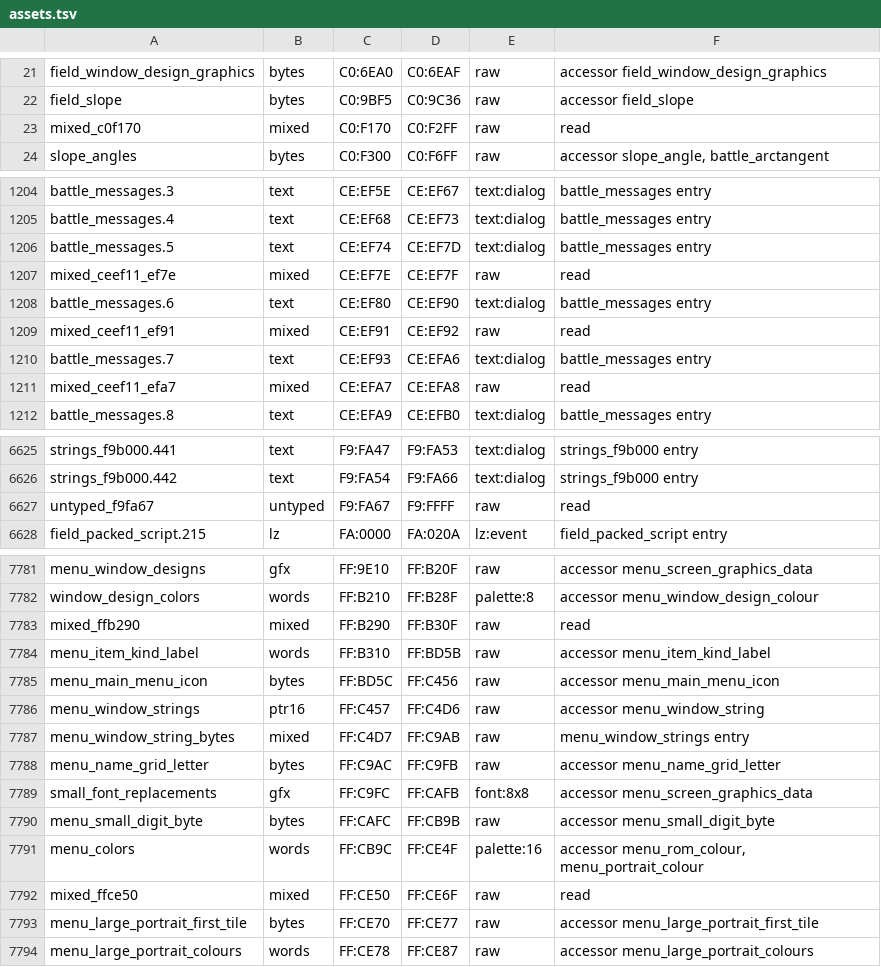
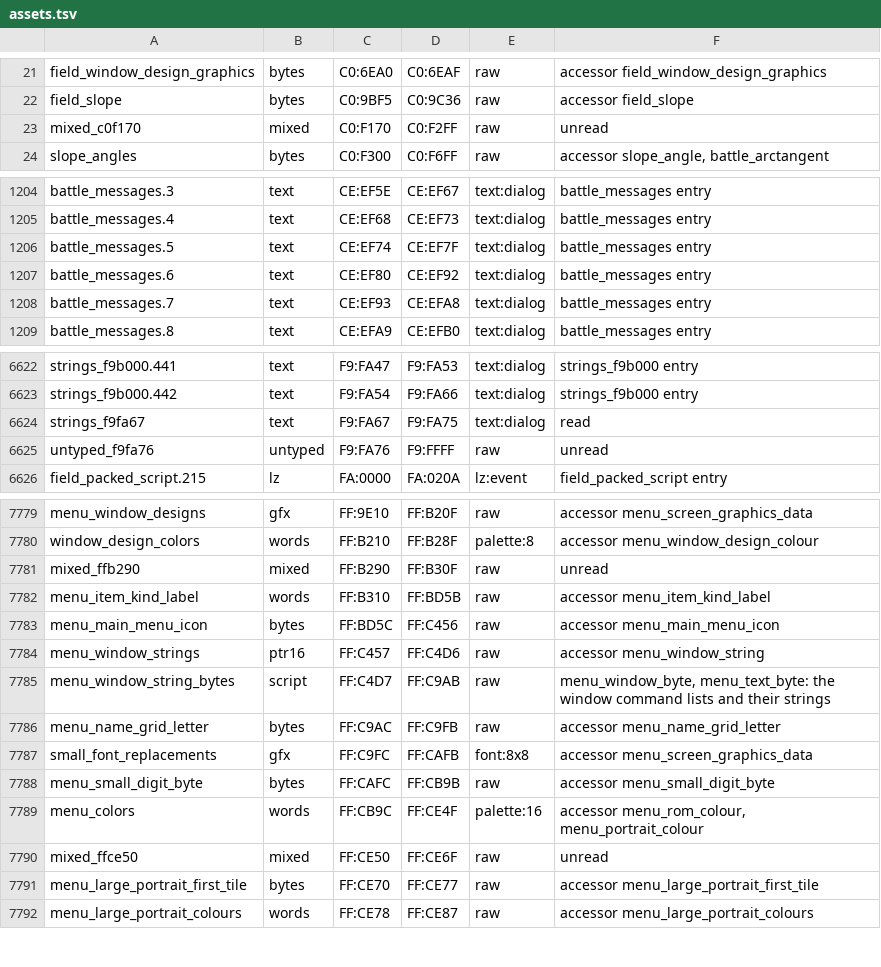
Before and after one commit to zdiemer/chrono-trigger-reimplemented, a TSV file: re/assets.tsv, drawn as a sheet; only a part is shown, gaps mark what is left out; the diff covers the shown part only.

Commit message:
Type the regions their readers read, and check that every region left untyped is unread

```diff
--- a/re/assets.tsv
+++ b/re/assets.tsv
@@ -22,3 +22,3 @@ field_window_design_graphics	bytes	C0:6EA0	C0:6EAF	raw	accessor field_window_des
 field_slope	bytes	C0:9BF5	C0:9C36	raw	accessor field_slope
-mixed_c0f170	mixed	C0:F170	C0:F2FF	raw	read
+mixed_c0f170	mixed	C0:F170	C0:F2FF	raw	unread
 slope_angles	bytes	C0:F300	C0:F6FF	raw	accessor slope_angle, battle_arctangent
@@ -1205,8 +1205,5 @@ battle_messages.3	text	CE:EF5E	CE:EF67	text:dialog	battle_messages entry
 battle_messages.4	text	CE:EF68	CE:EF73	text:dialog	battle_messages entry
-battle_messages.5	text	CE:EF74	CE:EF7D	text:dialog	battle_messages entry
-mixed_ceef11_ef7e	mixed	CE:EF7E	CE:EF7F	raw	read
-battle_messages.6	text	CE:EF80	CE:EF90	text:dialog	battle_messages entry
-mixed_ceef11_ef91	mixed	CE:EF91	CE:EF92	raw	read
-battle_messages.7	text	CE:EF93	CE:EFA6	text:dialog	battle_messages entry
-mixed_ceef11_efa7	mixed	CE:EFA7	CE:EFA8	raw	read
+battle_messages.5	text	CE:EF74	CE:EF7F	text:dialog	battle_messages entry
+battle_messages.6	text	CE:EF80	CE:EF92	text:dialog	battle_messages entry
+battle_messages.7	text	CE:EF93	CE:EFA8	text:dialog	battle_messages entry
 battle_messages.8	text	CE:EFA9	CE:EFB0	text:dialog	battle_messages entry
@@ -6626,3 +6623,4 @@ strings_f9b000.441	text	F9:FA47	F9:FA53	text:dialog	strings_f9b000 entry
 strings_f9b000.442	text	F9:FA54	F9:FA66	text:dialog	strings_f9b000 entry
-untyped_f9fa67	untyped	F9:FA67	F9:FFFF	raw	read
+strings_f9fa67	text	F9:FA67	F9:FA75	text:dialog	read
+untyped_f9fa76	untyped	F9:FA76	F9:FFFF	raw	unread
 field_packed_script.215	lz	FA:0000	FA:020A	lz:event	field_packed_script entry
@@ -7782,3 +7780,3 @@ menu_window_designs	gfx	FF:9E10	FF:B20F	raw	accessor menu_screen_graphics_data
 window_design_colors	words	FF:B210	FF:B28F	palette:8	accessor menu_window_design_colour
-mixed_ffb290	mixed	FF:B290	FF:B30F	raw	read
+mixed_ffb290	mixed	FF:B290	FF:B30F	raw	unread
 menu_item_kind_label	words	FF:B310	FF:BD5B	raw	accessor menu_item_kind_label
@@ -7786,3 +7784,3 @@ menu_main_menu_icon	bytes	FF:BD5C	FF:C456	raw	accessor menu_main_menu_icon
 menu_window_strings	ptr16	FF:C457	FF:C4D6	raw	accessor menu_window_string
-menu_window_string_bytes	mixed	FF:C4D7	FF:C9AB	raw	menu_window_strings entry
+menu_window_string_bytes	script	FF:C4D7	FF:C9AB	raw	menu_window_byte, menu_text_byte: the window command lists and their strings
 menu_name_grid_letter	bytes	FF:C9AC	FF:C9FB	raw	accessor menu_name_grid_letter
@@ -7791,3 +7789,3 @@ menu_small_digit_byte	bytes	FF:CAFC	FF:CB9B	raw	accessor menu_small_digit_byte
 menu_colors	words	FF:CB9C	FF:CE4F	palette:16	accessor menu_rom_colour, menu_portrait_colour
-mixed_ffce50	mixed	FF:CE50	FF:CE6F	raw	read
+mixed_ffce50	mixed	FF:CE50	FF:CE6F	raw	unread
 menu_large_portrait_first_tile	bytes	FF:CE70	FF:CE77	raw	accessor menu_large_portrait_first_tile
```
Also changed, not shown: 42 edited cells elsewhere in this file, 6 other files.
